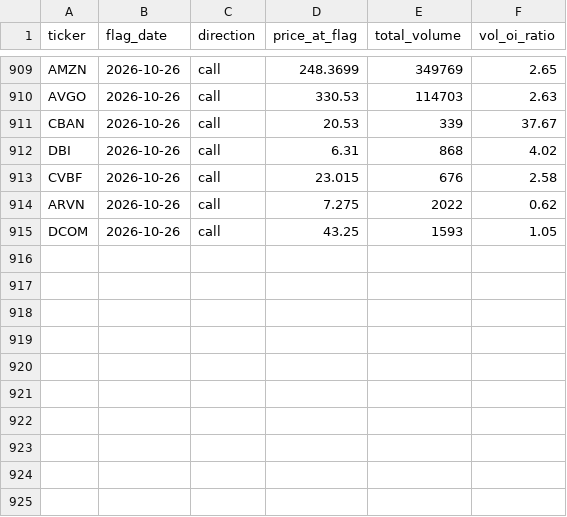
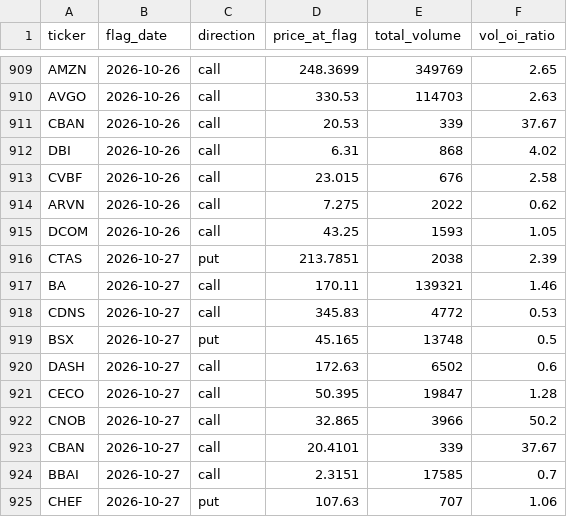
Before and after one commit to jarkjung-cmd/options-scanner, a CSV file: scanner/flags_log.csv, drawn as a sheet; only a part is shown, gaps mark what is left out.

```diff
--- a/scanner/flags_log.csv
+++ b/scanner/flags_log.csv
@@ -915 +915,11 @@ ARVN,2026-10-26,call,7.275,2022,0.62
 DCOM,2026-10-26,call,43.25,1593,1.05
+CTAS,2026-10-27,put,213.7851,2038,2.39
+BA,2026-10-27,call,170.11,139321,1.46
+CDNS,2026-10-27,call,345.83,4772,0.53
+BSX,2026-10-27,put,45.165,13748,0.5
+DASH,2026-10-27,call,172.63,6502,0.6
+CECO,2026-10-27,call,50.395,19847,1.28
+CNOB,2026-10-27,call,32.865,3966,50.2
+CBAN,2026-10-27,call,20.4101,339,37.67
+BBAI,2026-10-27,call,2.3151,17585,0.7
+CHEF,2026-10-27,put,107.63,707,1.06
```
Also changed, not shown: scanner/unusual_options_today.csv, 2 other files.
